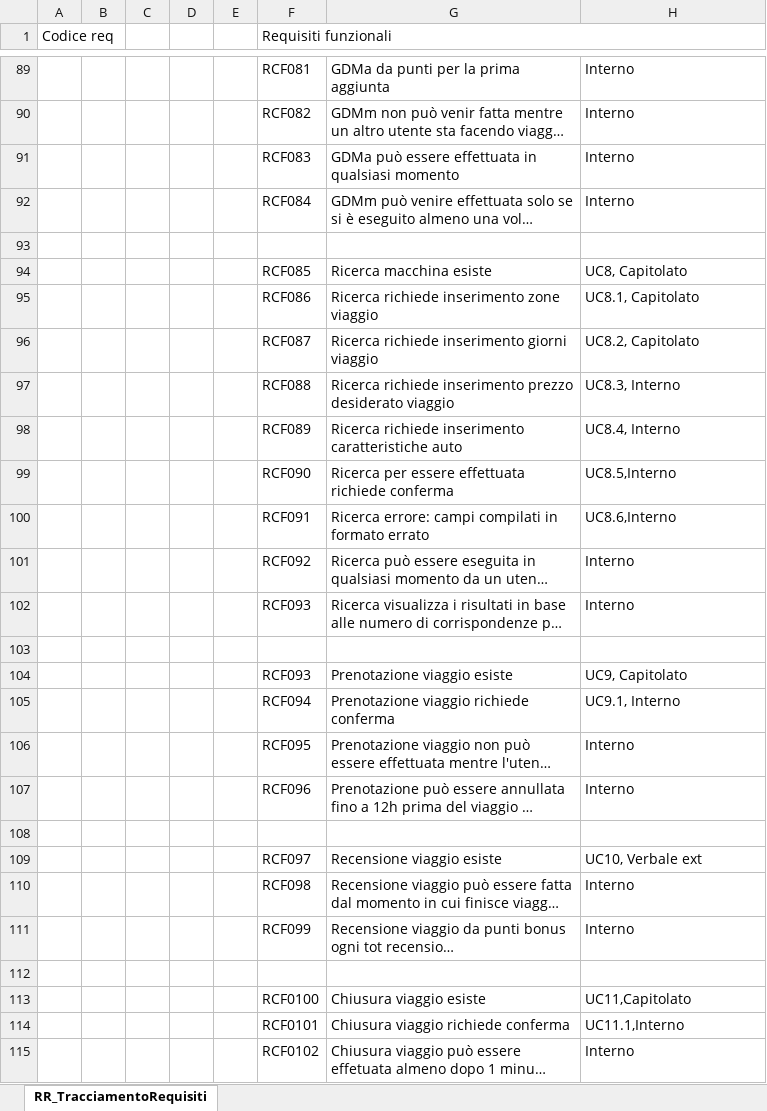
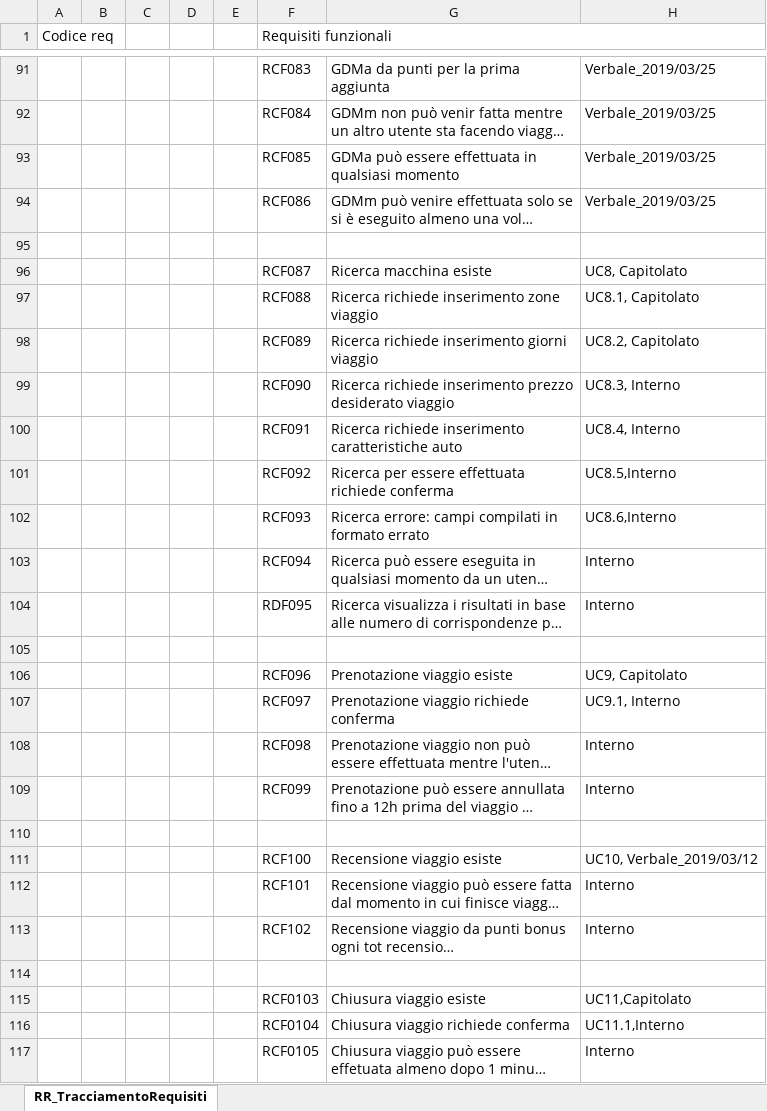
Before and after one commit to SweCyber13/P2PCS-frontend, an Excel workbook: Tracciamento_requisiti.xlsx, sheet RR_TracciamentoRequisiti, drawn as a sheet; only a part is shown, gaps mark what is left out; long unchanged cells end in …; values as stored, in another font and other column widths than the file's, no cell formats; addresses are those after the commit; the diff covers the shown part only; the diff names each change by its address in the sheet, - before the commit and + after, or states it on an @@ line.

Commit message:
versione aggiornata requisiti, finiti tutti

```diff
--- a/Tracciamento_requisiti.xlsx (sheet RR_TracciamentoRequisiti)
+++ b/Tracciamento_requisiti.xlsx (sheet RR_TracciamentoRequisiti)
-F91 (Requisiti funzionali): RCF081
+F91 (Requisiti funzionali): RCF083
-H91:H94: Interno
+H91:H94: Verbale_2019/03/25
-F92 (Requisiti funzionali): RCF082
+F92 (Requisiti funzionali): RCF084
-F93 (Requisiti funzionali): RCF083
+F93 (Requisiti funzionali): RCF085
-F94 (Requisiti funzionali): RCF084
+F94 (Requisiti funzionali): RCF086
-F96 (Requisiti funzionali): RCF085
+F96 (Requisiti funzionali): RCF087
-F97 (Requisiti funzionali): RCF086
+F97 (Requisiti funzionali): RCF088
-F98 (Requisiti funzionali): RCF087
+F98 (Requisiti funzionali): RCF089
-F99 (Requisiti funzionali): RCF088
+F99 (Requisiti funzionali): RCF090
-F100 (Requisiti funzionali): RCF089
+F100 (Requisiti funzionali): RCF091
-F101 (Requisiti funzionali): RCF090
+F101 (Requisiti funzionali): RCF092
-F102 (Requisiti funzionali): RCF091
+F102 (Requisiti funzionali): RCF093
-F103 (Requisiti funzionali): RCF092
+F103 (Requisiti funzionali): RCF094
-F104 (Requisiti funzionali): RCF093
+F104 (Requisiti funzionali): RDF095
-F106 (Requisiti funzionali): RCF093
+F106 (Requisiti funzionali): RCF096
-F107 (Requisiti funzionali): RCF094
+F107 (Requisiti funzionali): RCF097
-F108 (Requisiti funzionali): RCF095
+F108 (Requisiti funzionali): RCF098
-F109 (Requisiti funzionali): RCF096
+F109 (Requisiti funzionali): RCF099
-F111 (Requisiti funzionali): RCF097
+F111 (Requisiti funzionali): RCF100
-H111: UC10, Verbale ext
+H111: UC10, Verbale_2019/03/12
-F112 (Requisiti funzionali): RCF098
+F112 (Requisiti funzionali): RCF101
-F113 (Requisiti funzionali): RCF099
+F113 (Requisiti funzionali): RCF102
-F115 (Requisiti funzionali): RCF0100
+F115 (Requisiti funzionali): RCF0103
-F116 (Requisiti funzionali): RCF0101
+F116 (Requisiti funzionali): RCF0104
-F117 (Requisiti funzionali): RCF0102
+F117 (Requisiti funzionali): RCF0105
```
Also changed, not shown: 11 added rows, 9 removed rows and 116 edited cells elsewhere in this sheet, cell formats.
